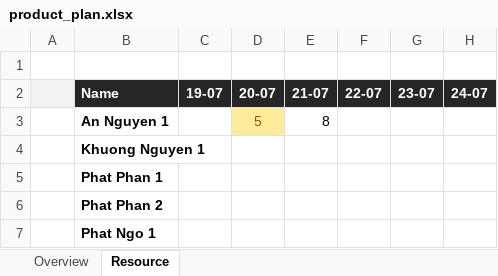
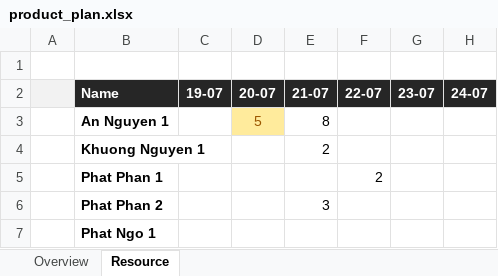
Before and after one commit to b-platform-vn/docs--business-requirements, an Excel workbook: products/product_plan.xlsx, sheet Resource, drawn as a sheet; only a part is shown; values as stored, in another font and other column widths than the file's, no borders; the diff names each change by its address in the sheet, - before the commit and + after, or states it on an @@ line.

Commit message:
Refresh product plan spreadsheet

```diff
--- a/products/product_plan.xlsx (sheet Resource)
+++ b/products/product_plan.xlsx (sheet Resource)
-E4: (empty)
+E4: 2
-F5: (empty)
+F5: 2
-E6: (empty)
+E6: 3
```
